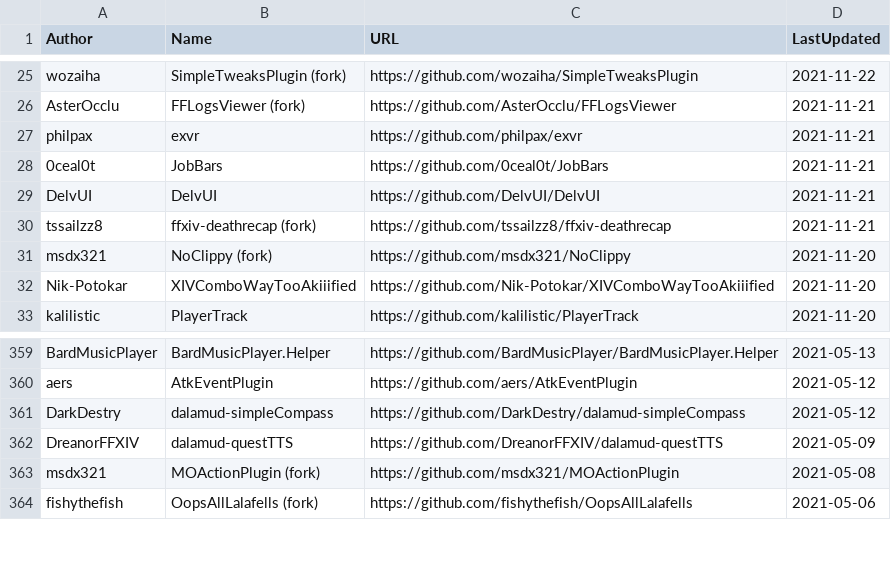
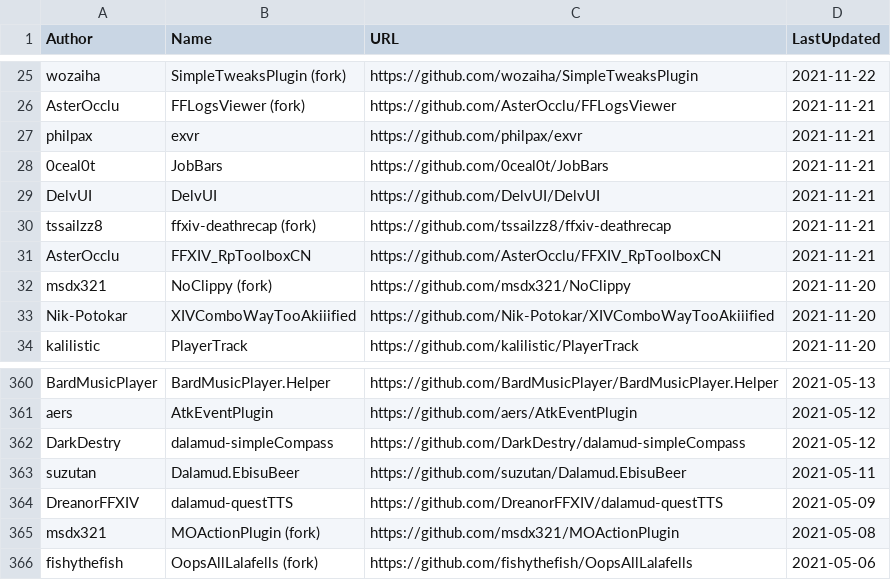
Before and after one commit to kalilistic/xivplugins, a CSV file: docs/_data/repos.csv, drawn as a sheet; only a part is shown, gaps mark what is left out; the diff names each change by its address in the sheet, - before the commit and + after, or states it on an @@ line.

```diff
--- a/docs/_data/repos.csv
+++ b/docs/_data/repos.csv
+row 31: AsterOcclu | FFXIV_RpToolboxCN | https://github.com/AsterOcclu/FFXIV_RpToolboxCN | 2021-11-21
+row 363: suzutan | Dalamud.EbisuBeer | https://github.com/suzutan/Dalamud.EbisuBeer | 2021-05-11
```
